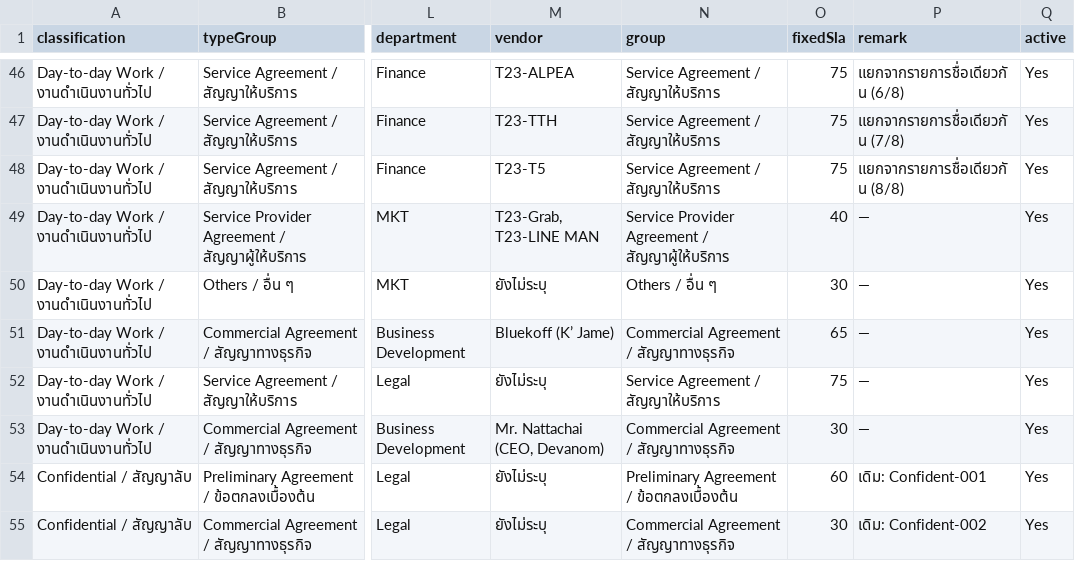
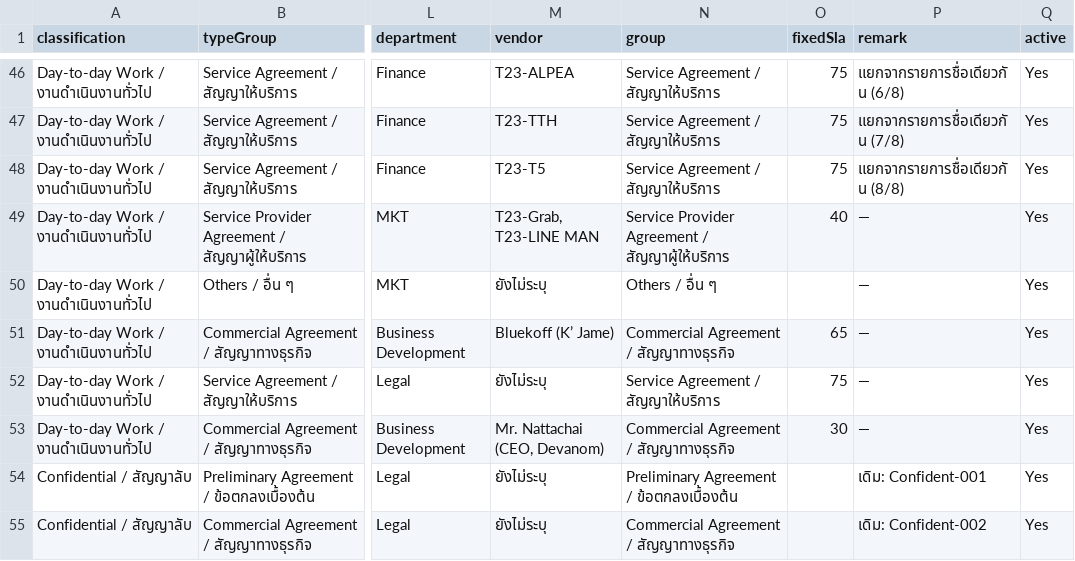
Before and after one commit to Phuphaq1/T23-Tracking-Contract, a CSV file: data/contract_template_master_db.csv, drawn as a sheet; only a part is shown, gaps mark what is left out; the diff covers the shown part only; the diff names each change by its address in the sheet, - before the commit and + after, or states it on an @@ line.

```diff
--- a/data/contract_template_master_db.csv
+++ b/data/contract_template_master_db.csv
-O50 (fixedSla): 30
+O50 (fixedSla): (empty)
-O54 (fixedSla): 60
+O54 (fixedSla): (empty)
-O55 (fixedSla): 30
+O55 (fixedSla): (empty)
```
Also changed, not shown: 12 edited cells elsewhere in this file, data/contract_type_master_v2.csv, data/type_master_db.csv, 3 other files.
